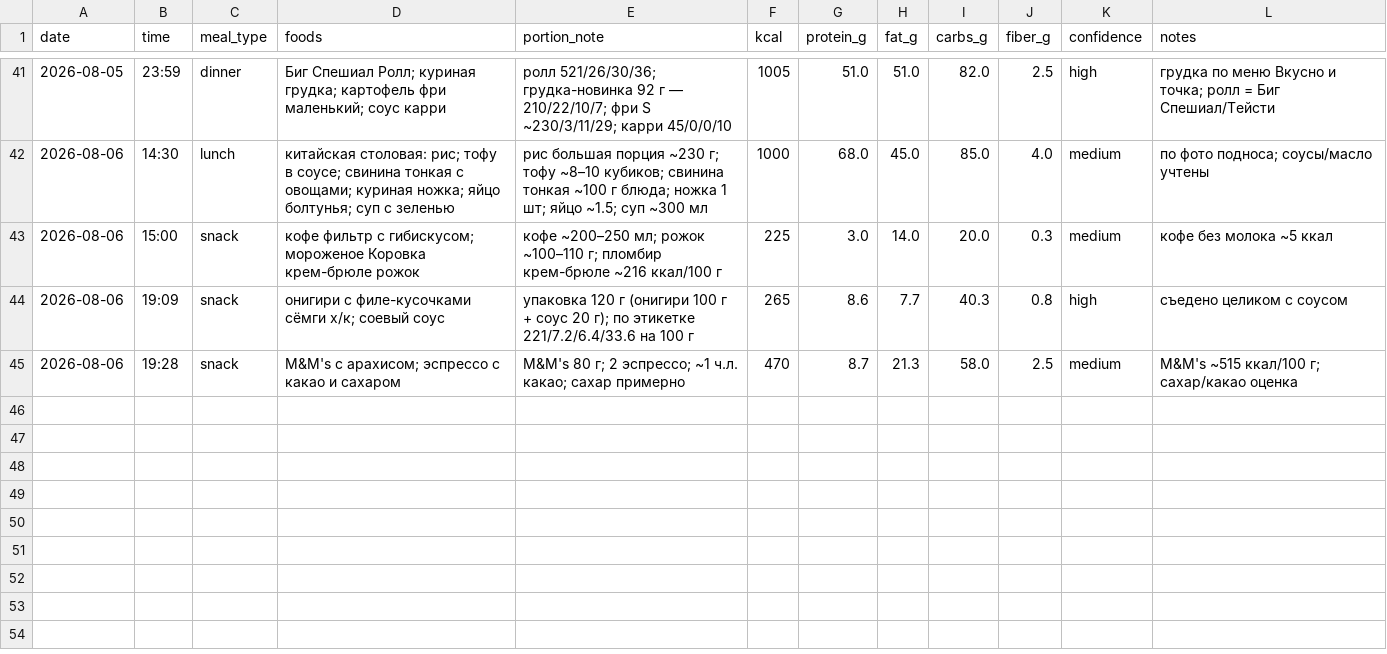
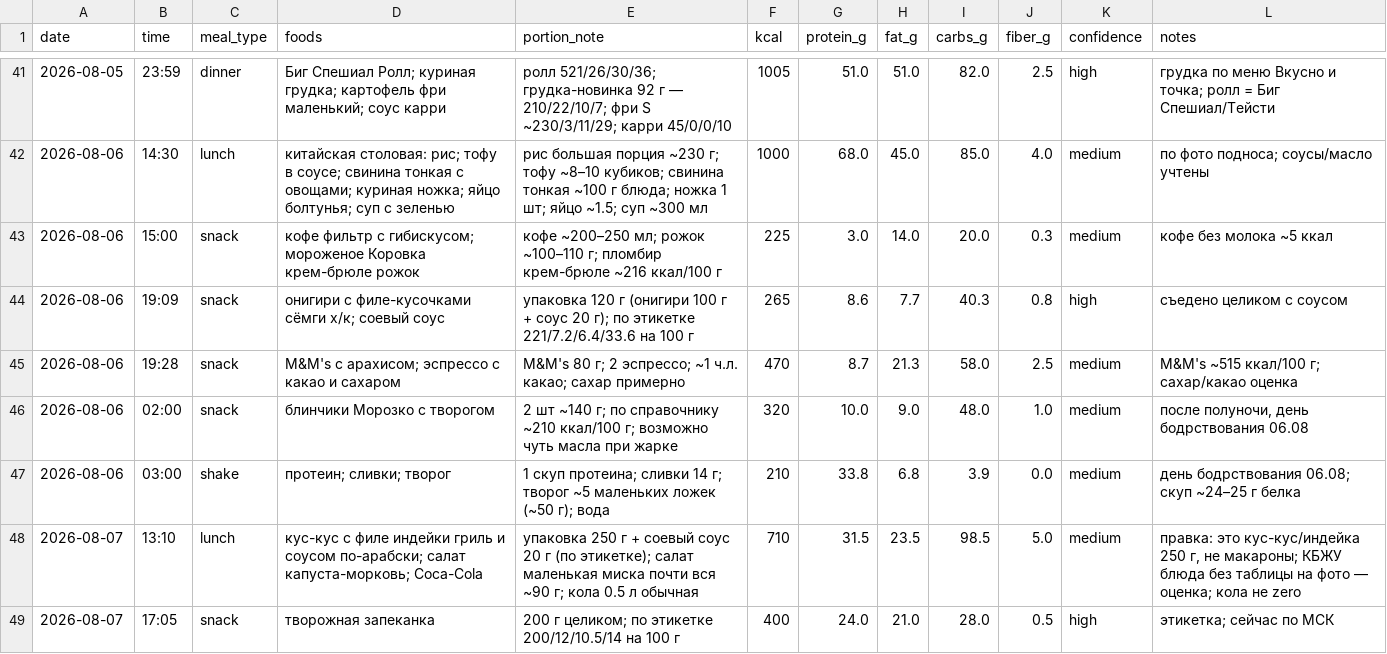
Before and after one commit to xamartinsa/goals, a CSV file: nutrition/log.csv, drawn as a sheet; only a part is shown, gaps mark what is left out; the diff names each change by its address in the sheet, - before the commit and + after, or states it on an @@ line.

```diff
--- a/nutrition/log.csv
+++ b/nutrition/log.csv
+row 46: 2026-08-06 | 02:00 | snack | блинчики Морозко с творогом | 2 шт ~140 г; по справочнику ~210 ккал/100 г; возможно чуть масла при жарке | 320 | 10.0 | 9.0 | 48.0 | 1.0 | medium | после полуночи, день бодрствования 06.08
+row 47: 2026-08-06 | 03:00 | shake | протеин; сливки; творог | 1 скуп протеина; сливки 14 г; творог ~5 маленьких ложек (~50 г); вода | 210 | 33.8 | 6.8 | 3.9 | 0.0 | medium | день бодрствования 06.08; скуп ~24–25 г белка
+row 48: 2026-08-07 | 13:10 | lunch | кус-кус с филе индейки гриль и соусом по-арабски; салат капуста-морковь; Coca-Cola | упаковка 250 г + соевый соус 20 г (по этикетке); салат маленькая миска почти вся ~90 г; кола 0.5 л обычная | 710 | 31.5 | 23.5 | 98.5 | 5.0 | medium | правка: это кус-кус/индейка 250 г, не макароны; КБЖУ блюда без таблицы на фото — оценка; кола не zero
+row 49: 2026-08-07 | 17:05 | snack | творожная запеканка | 200 г целиком; по этикетке 200/12/10.5/14 на 100 г | 400 | 24.0 | 21.0 | 28.0 | 0.5 | high | этикетка; сейчас по МСК
```
Also changed, not shown: 1 other file.
